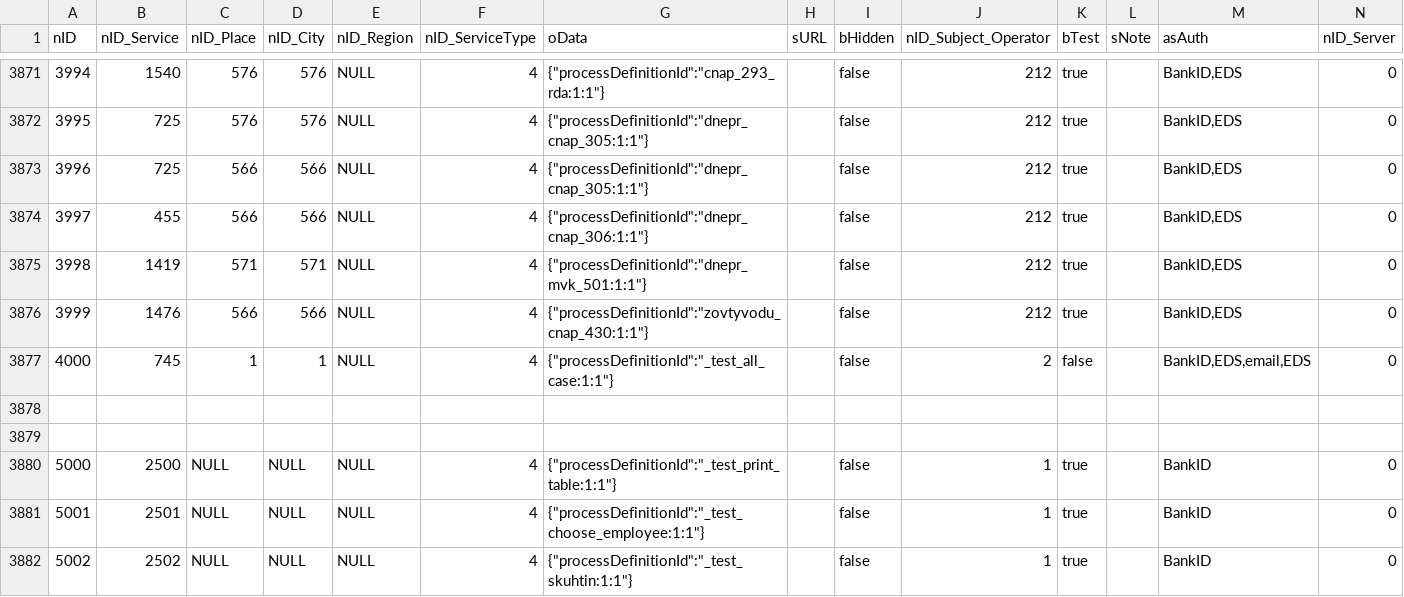
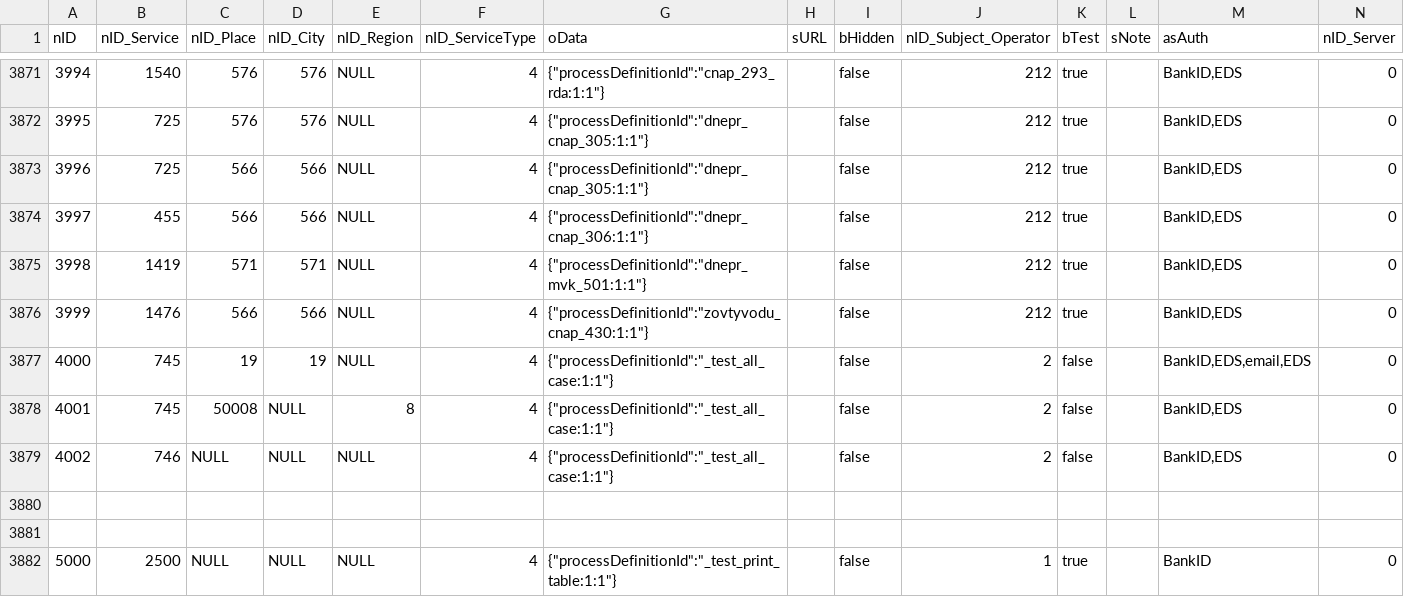
Before and after one commit to iGov-UA/i, a CSV file: wf-central/src/main/resources/data/ServiceData.csv, drawn as a sheet; only a part is shown, gaps mark what is left out; the shorter side is filled out with more unchanged rows.

```diff
--- a/wf-central/src/main/resources/data/ServiceData.csv
+++ b/wf-central/src/main/resources/data/ServiceData.csv
@@ -3876,3 +3876,5 @@ nID;nID_Service;nID_Place;nID_City;nID_Region;nID_ServiceType;oData;sURL;bHidden
 3999;1476;566;566;NULL;4;{"processDefinitionId":"zovtyvodu_cnap_430:1:1"};;false;212;true;;BankID,EDS;0
-4000;745;1;1;NULL;4;{"processDefinitionId":"_test_all_case:1:1"};;false;2;false;;BankID,EDS,email,EDS;0
+4000;745;19;19;NULL;4;{"processDefinitionId":"_test_all_case:1:1"};;false;2;false;;BankID,EDS,email,EDS;0
+4001;745;50008;NULL;8;4;{"processDefinitionId":"_test_all_case:1:1"};;false;2;false;;BankID,EDS;0
+4002;746;NULL;NULL;NULL;4;{"processDefinitionId":"_test_all_case:1:1"};;false;2;false;;BankID,EDS;0
 
```
Also changed, not shown: wf-central/src/main/resources/data/Service.csv, 6 other files.
